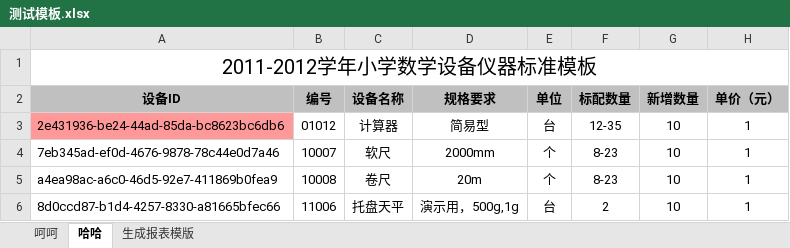
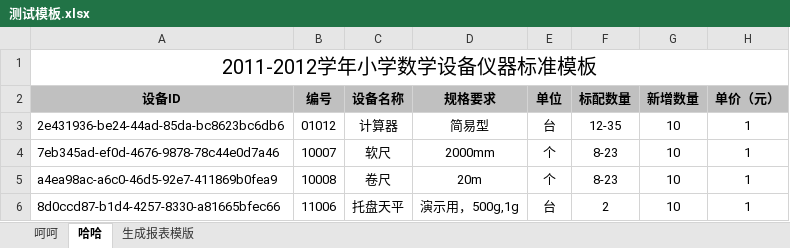
Before and after one commit to woods240/Glory, an Excel workbook: SiteTemplate/WebSite/Content/ReportTemplate/测试模板.xlsx, sheet 哈哈, drawn as a sheet; values as stored, in another font and other column widths than the file's, no borders; the diff names each change by its address in the sheet, - before the commit and + after, or states it on an @@ line.

Commit message:
update ExcelReader and ExcelWriter

```diff
--- a/SiteTemplate/WebSite/Content/ReportTemplate/测试模板.xlsx (sheet 哈哈)
+++ b/SiteTemplate/WebSite/Content/ReportTemplate/测试模板.xlsx (sheet 哈哈)
-A3 fill: #FF9999
+A3 fill: none
```
Also changed, not shown: 5 other files.
